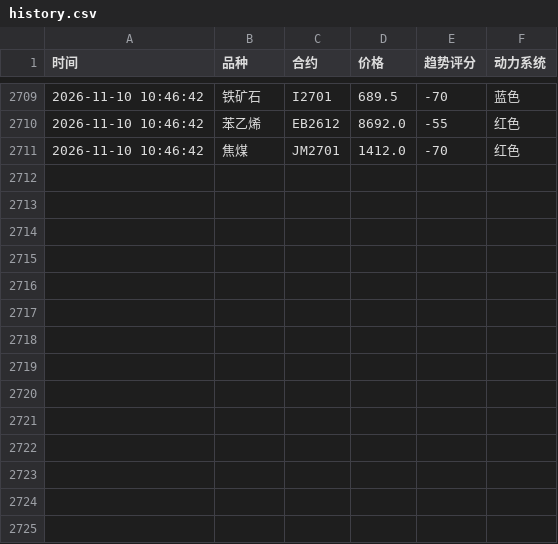
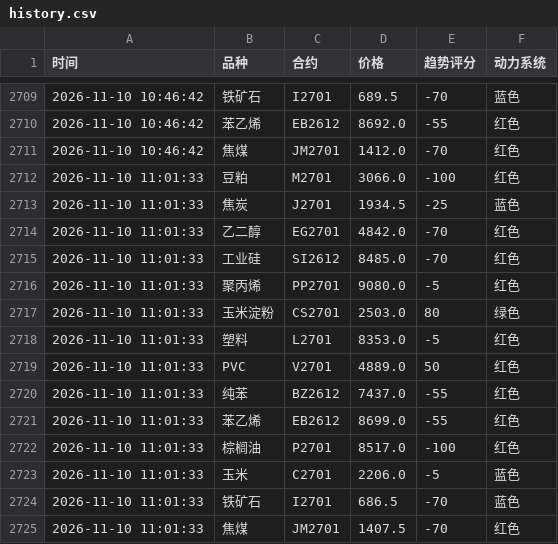
Before and after one commit to Eleven-L-97/futuretrading, a CSV file: data/history.csv, drawn as a sheet; only a part is shown, gaps mark what is left out.

Commit message:
history: 2026-11-10T03:01:49Z

```diff
--- a/data/history.csv
+++ b/data/history.csv
@@ -2711 +2711,15 @@
 2026-11-10 10:46:42,焦煤,JM2701,1412.0,-70,红色
+2026-11-10 11:01:33,豆粕,M2701,3066.0,-100,红色
+2026-11-10 11:01:33,焦炭,J2701,1934.5,-25,蓝色
+2026-11-10 11:01:33,乙二醇,EG2701,4842.0,-70,红色
+2026-11-10 11:01:33,工业硅,SI2612,8485.0,-70,红色
+2026-11-10 11:01:33,聚丙烯,PP2701,9080.0,-5,红色
+2026-11-10 11:01:33,玉米淀粉,CS2701,2503.0,80,绿色
+2026-11-10 11:01:33,塑料,L2701,8353.0,-5,红色
+2026-11-10 11:01:33,PVC,V2701,4889.0,50,红色
+2026-11-10 11:01:33,纯苯,BZ2612,7437.0,-55,红色
+2026-11-10 11:01:33,苯乙烯,EB2612,8699.0,-55,红色
+2026-11-10 11:01:33,棕榈油,P2701,8517.0,-100,红色
+2026-11-10 11:01:33,玉米,C2701,2206.0,-5,蓝色
+2026-11-10 11:01:33,铁矿石,I2701,686.5,-70,蓝色
+2026-11-10 11:01:33,焦煤,JM2701,1407.5,-70,红色
```
Also changed, not shown: data/history2.csv.
